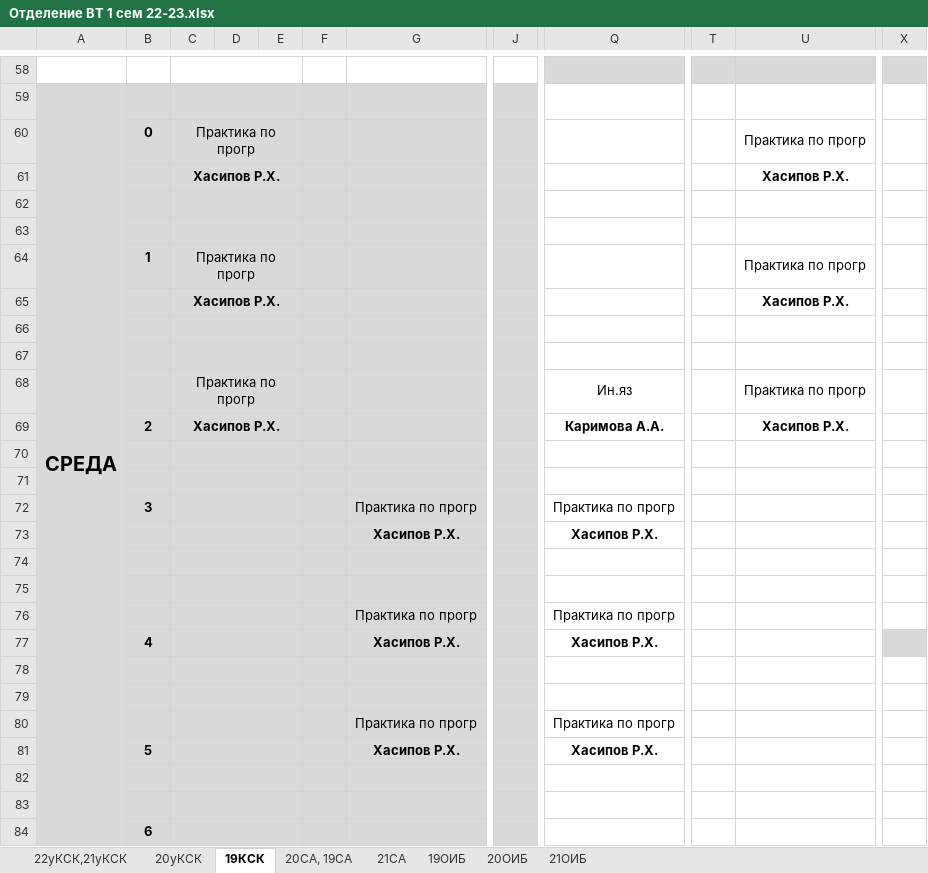
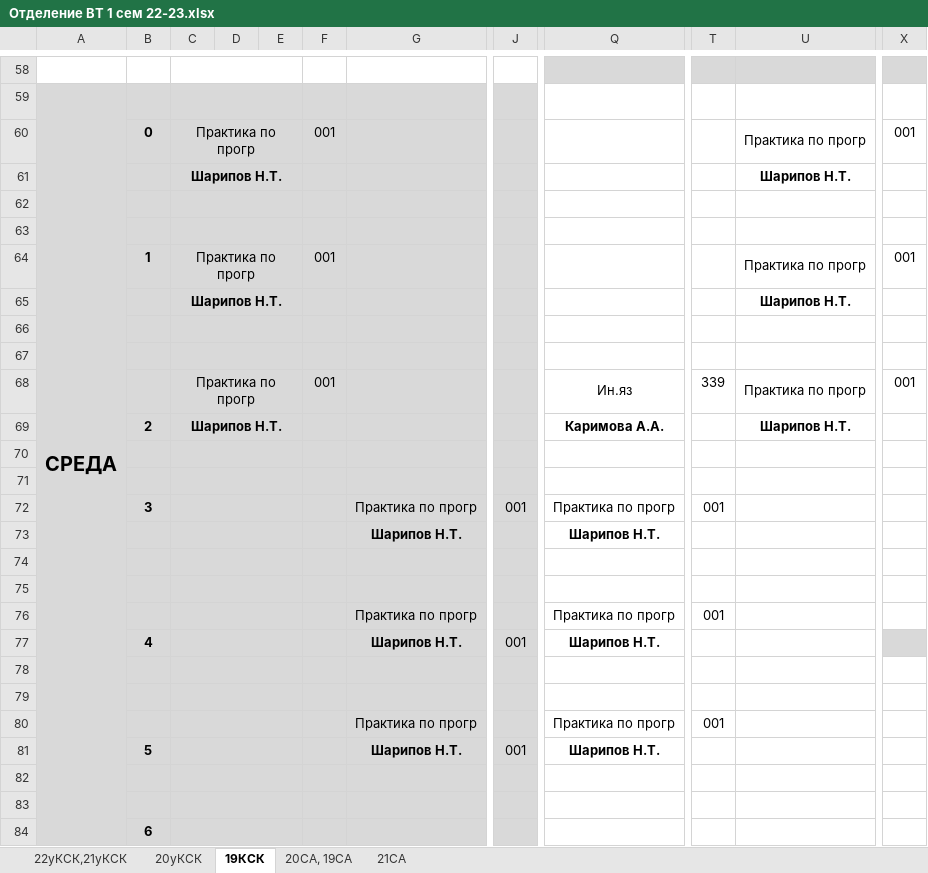
Before and after one commit to fxeqxmulfx/uksivt-schedule-backend, an Excel workbook: src/main/resources/Отделение ВТ 1 сем 22-23.xlsx, sheet 19КСК, drawn as a sheet; only a part is shown, gaps mark what is left out; values as stored, in another font and other column widths than the file's, no borders; removed rows and columns are numbered as before the commit, all else as after; rows hold the shown columns only; the diff covers the shown part only; the diff names each change by its address in the sheet, - before the commit and + after, or states it on an @@ line.

```diff
--- a/src/main/resources/Отделение ВТ 1 сем 22-23.xlsx (sheet 19КСК)
+++ b/src/main/resources/Отделение ВТ 1 сем 22-23.xlsx (sheet 19КСК)
-sheet tab: 19ОИБ
-sheet tab: 20ОИБ
-sheet tab: 21ОИБ
-F60: (empty)
+F60: 001
-X60: (empty)
+X60: 001
-row 61:  |  | Хасипов Р.Х. |  |  |  |  |  |  |  | Хасипов Р.Х.
+row 61:  |  | Шарипов Н.Т. |  |  |  |  |  |  |  | Шарипов Н.Т.
-F64: (empty)
+F64: 001
-X64: (empty)
+X64: 001
-row 65:  |  | Хасипов Р.Х. |  |  |  |  |  |  |  | Хасипов Р.Х.
+row 65:  |  | Шарипов Н.Т. |  |  |  |  |  |  |  | Шарипов Н.Т.
-F68: (empty)
+F68: 001
-T68: (empty)
+T68: 339
-X68: (empty)
+X68: 001
-C69: Хасипов Р.Х.
+C69: Шарипов Н.Т.
-U69: Хасипов Р.Х.
+U69: Шарипов Н.Т.
-J72: (empty)
+J72: 001
-T72: (empty)
+T72: 001
-row 73:  |  |  |  |  |  | Хасипов Р.Х. |  | Хасипов Р.Х.
+row 73:  |  |  |  |  |  | Шарипов Н.Т. |  | Шарипов Н.Т.
-T76: (empty)
+T76: 001
-G77: Хасипов Р.Х.
+G77: Шарипов Н.Т.
-J77: (empty)
+J77: 001
-Q77: Хасипов Р.Х.
+Q77: Шарипов Н.Т.
-T80: (empty)
+T80: 001
-G81: Хасипов Р.Х.
+G81: Шарипов Н.Т.
-J81: (empty)
+J81: 001
-Q81: Хасипов Р.Х.
+Q81: Шарипов Н.Т.
```
Also changed, not shown: 17 edited cells elsewhere in this sheet, sheet 22уКСК,21уКСК, sheet 20СА, 19СА, sheet 20уКСК, sheet 21СА, src/main/resources/Общеобразовательное 22-23 1сем.xlsx, src/main/resources/Отделение Э и ЗИО 1 сем 22-23.xlsx, 6 other files.
